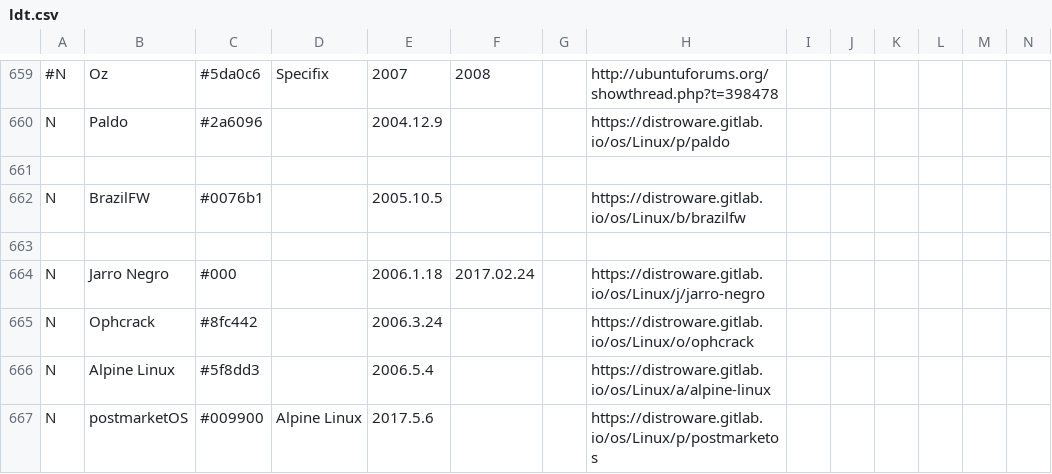
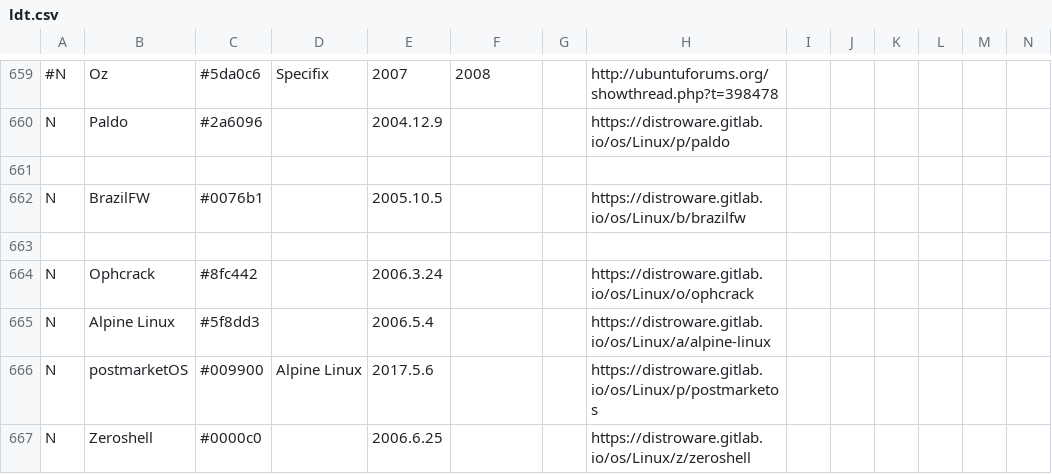
Before and after one commit to FabioLolix/fucina-timelines, a CSV file: ltd_opinionated_1/ldt.csv, drawn as a sheet; only a part is shown, gaps mark what is left out; the shorter side is filled out with more unchanged rows; rows hold the shown columns only; the diff names each change by its address in the sheet, - before the commit and + after, or states it on an @@ line.

Commit message:
Remove discontinued Jarro Negro

```diff
--- a/ltd_opinionated_1/ldt.csv
+++ b/ltd_opinionated_1/ldt.csv
-row 664: N | Jarro Negro | #000 |  | 2006.1.18 | 2017.02.24 |  | https://distroware.gitlab.io/os/Linux/j/jarro-negro
```
